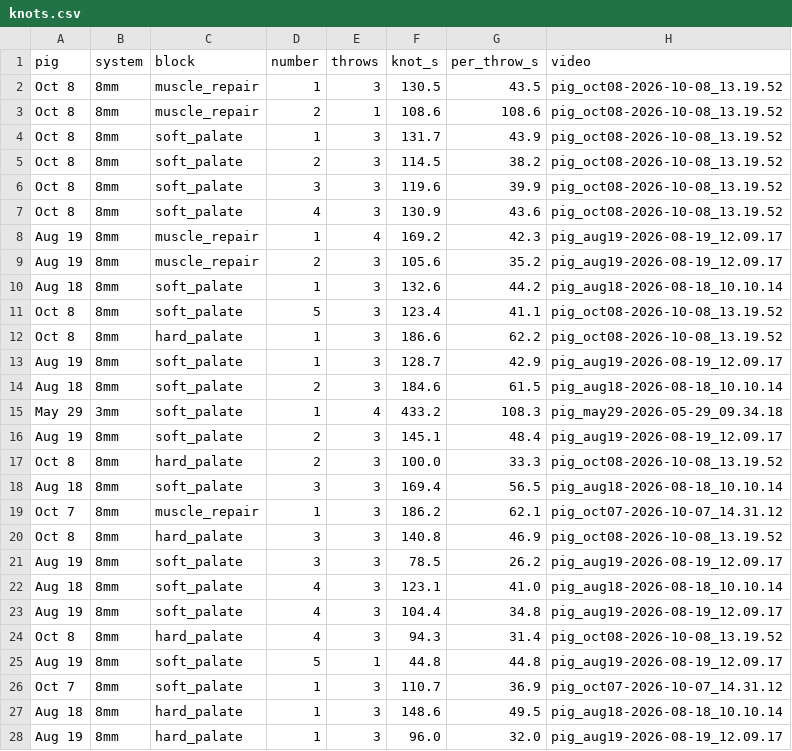
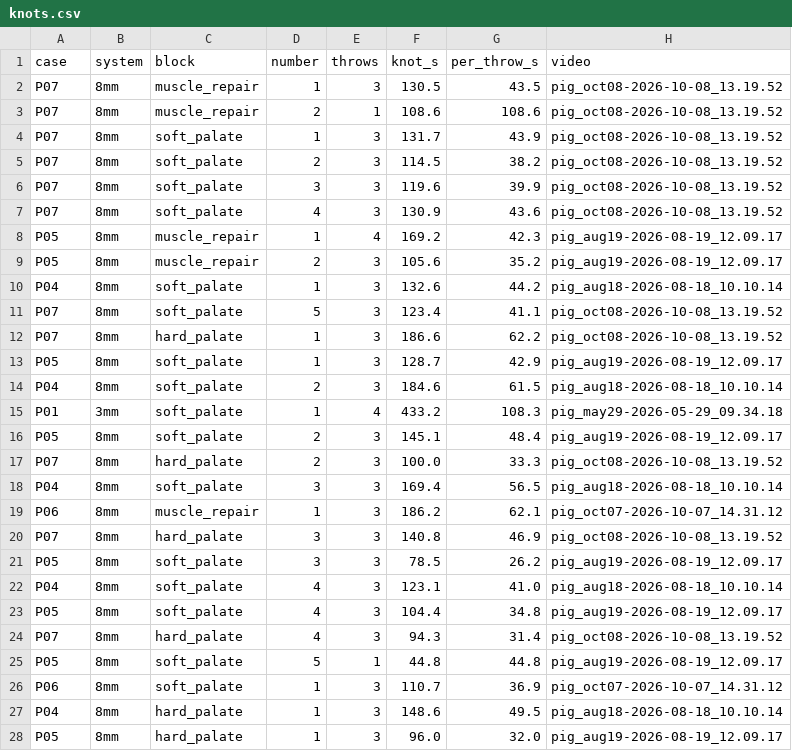
Before and after one commit to conndlee/tors-data-anal, a CSV file: results/sutures/throws/median/knots.csv, drawn as a sheet; only a part is shown; the diff covers the shown part only.

```diff
--- a/results/sutures/throws/median/knots.csv
+++ b/results/sutures/throws/median/knots.csv
@@ -1,28 +1,28 @@
-pig,system,block,number,throws,knot_s,per_throw_s,video
-Oct 8,8mm,muscle_repair,1,3,130.5,43.5,pig_oct08-2026-10-08_13.19.52
-Oct 8,8mm,muscle_repair,2,1,108.6,108.6,pig_oct08-2026-10-08_13.19.52
-Oct 8,8mm,soft_palate,1,3,131.7,43.9,pig_oct08-2026-10-08_13.19.52
-Oct 8,8mm,soft_palate,2,3,114.5,38.2,pig_oct08-2026-10-08_13.19.52
-Oct 8,8mm,soft_palate,3,3,119.6,39.9,pig_oct08-2026-10-08_13.19.52
-Oct 8,8mm,soft_palate,4,3,130.9,43.6,pig_oct08-2026-10-08_13.19.52
-Aug 19,8mm,muscle_repair,1,4,169.2,42.3,pig_aug19-2026-08-19_12.09.17
-Aug 19,8mm,muscle_repair,2,3,105.6,35.2,pig_aug19-2026-08-19_12.09.17
-Aug 18,8mm,soft_palate,1,3,132.6,44.2,pig_aug18-2026-08-18_10.10.14
-Oct 8,8mm,soft_palate,5,3,123.4,41.1,pig_oct08-2026-10-08_13.19.52
-Oct 8,8mm,hard_palate,1,3,186.6,62.2,pig_oct08-2026-10-08_13.19.52
-Aug 19,8mm,soft_palate,1,3,128.7,42.9,pig_aug19-2026-08-19_12.09.17
-Aug 18,8mm,soft_palate,2,3,184.6,61.5,pig_aug18-2026-08-18_10.10.14
-May 29,3mm,soft_palate,1,4,433.2,108.3,pig_may29-2026-05-29_09.34.18
-Aug 19,8mm,soft_palate,2,3,145.1,48.4,pig_aug19-2026-08-19_12.09.17
-Oct 8,8mm,hard_palate,2,3,100.0,33.3,pig_oct08-2026-10-08_13.19.52
-Aug 18,8mm,soft_palate,3,3,169.4,56.5,pig_aug18-2026-08-18_10.10.14
-Oct 7,8mm,muscle_repair,1,3,186.2,62.1,pig_oct07-2026-10-07_14.31.12
-Oct 8,8mm,hard_palate,3,3,140.8,46.9,pig_oct08-2026-10-08_13.19.52
-Aug 19,8mm,soft_palate,3,3,78.5,26.2,pig_aug19-2026-08-19_12.09.17
-Aug 18,8mm,soft_palate,4,3,123.1,41.0,pig_aug18-2026-08-18_10.10.14
-Aug 19,8mm,soft_palate,4,3,104.4,34.8,pig_aug19-2026-08-19_12.09.17
-Oct 8,8mm,hard_palate,4,3,94.3,31.4,pig_oct08-2026-10-08_13.19.52
-Aug 19,8mm,soft_palate,5,1,44.8,44.8,pig_aug19-2026-08-19_12.09.17
-Oct 7,8mm,soft_palate,1,3,110.7,36.9,pig_oct07-2026-10-07_14.31.12
-Aug 18,8mm,hard_palate,1,3,148.6,49.5,pig_aug18-2026-08-18_10.10.14
-Aug 19,8mm,hard_palate,1,3,96.0,32.0,pig_aug19-2026-08-19_12.09.17
+case,system,block,number,throws,knot_s,per_throw_s,video
+P07,8mm,muscle_repair,1,3,130.5,43.5,pig_oct08-2026-10-08_13.19.52
+P07,8mm,muscle_repair,2,1,108.6,108.6,pig_oct08-2026-10-08_13.19.52
+P07,8mm,soft_palate,1,3,131.7,43.9,pig_oct08-2026-10-08_13.19.52
+P07,8mm,soft_palate,2,3,114.5,38.2,pig_oct08-2026-10-08_13.19.52
+P07,8mm,soft_palate,3,3,119.6,39.9,pig_oct08-2026-10-08_13.19.52
+P07,8mm,soft_palate,4,3,130.9,43.6,pig_oct08-2026-10-08_13.19.52
+P05,8mm,muscle_repair,1,4,169.2,42.3,pig_aug19-2026-08-19_12.09.17
+P05,8mm,muscle_repair,2,3,105.6,35.2,pig_aug19-2026-08-19_12.09.17
+P04,8mm,soft_palate,1,3,132.6,44.2,pig_aug18-2026-08-18_10.10.14
+P07,8mm,soft_palate,5,3,123.4,41.1,pig_oct08-2026-10-08_13.19.52
+P07,8mm,hard_palate,1,3,186.6,62.2,pig_oct08-2026-10-08_13.19.52
+P05,8mm,soft_palate,1,3,128.7,42.9,pig_aug19-2026-08-19_12.09.17
+P04,8mm,soft_palate,2,3,184.6,61.5,pig_aug18-2026-08-18_10.10.14
+P01,3mm,soft_palate,1,4,433.2,108.3,pig_may29-2026-05-29_09.34.18
+P05,8mm,soft_palate,2,3,145.1,48.4,pig_aug19-2026-08-19_12.09.17
+P07,8mm,hard_palate,2,3,100.0,33.3,pig_oct08-2026-10-08_13.19.52
+P04,8mm,soft_palate,3,3,169.4,56.5,pig_aug18-2026-08-18_10.10.14
+P06,8mm,muscle_repair,1,3,186.2,62.1,pig_oct07-2026-10-07_14.31.12
+P07,8mm,hard_palate,3,3,140.8,46.9,pig_oct08-2026-10-08_13.19.52
+P05,8mm,soft_palate,3,3,78.5,26.2,pig_aug19-2026-08-19_12.09.17
+P04,8mm,soft_palate,4,3,123.1,41.0,pig_aug18-2026-08-18_10.10.14
+P05,8mm,soft_palate,4,3,104.4,34.8,pig_aug19-2026-08-19_12.09.17
+P07,8mm,hard_palate,4,3,94.3,31.4,pig_oct08-2026-10-08_13.19.52
+P05,8mm,soft_palate,5,1,44.8,44.8,pig_aug19-2026-08-19_12.09.17
+P06,8mm,soft_palate,1,3,110.7,36.9,pig_oct07-2026-10-07_14.31.12
+P04,8mm,hard_palate,1,3,148.6,49.5,pig_aug18-2026-08-18_10.10.14
+P05,8mm,hard_palate,1,3,96.0,32.0,pig_aug19-2026-08-19_12.09.17
```
Also changed, not shown: 35 edited cells elsewhere in this file, results/occlusion/summary_by_segment.csv, results/sutures/blocks.csv, 35 other files.
